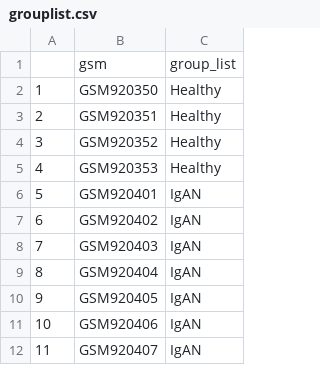
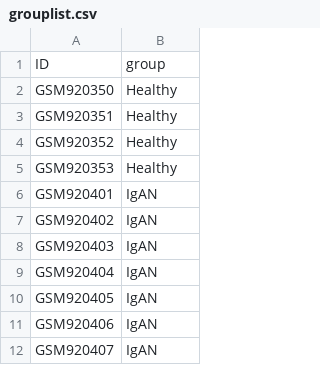
Before and after one commit to xiayh17/eSetAnno, a CSV file: inst/app/www/grouplist.csv, drawn as a sheet; only a part is shown; removed rows and columns are numbered as before the commit, all else as after; the diff names each change by its address in the sheet, - before the commit and + after, or states it on an @@ line.

Commit message:
update example data

```diff
--- a/inst/app/www/grouplist.csv
+++ b/inst/app/www/grouplist.csv
-column A, rows 2-12: 1 | 2 | 3 | 4 | 5 | 6 | 7 | 8 | 9 | 10 | 11
-row 1:  | gsm | group_list
+row 1: ID | group
```
Also changed, not shown: 1 other file.
